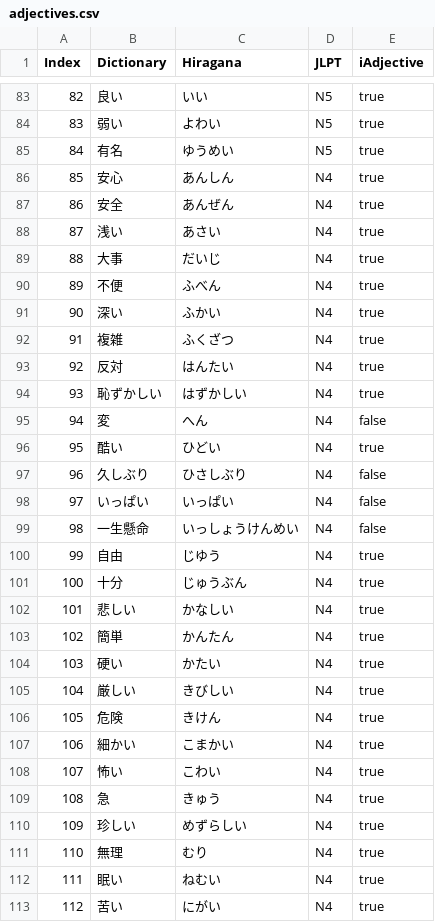
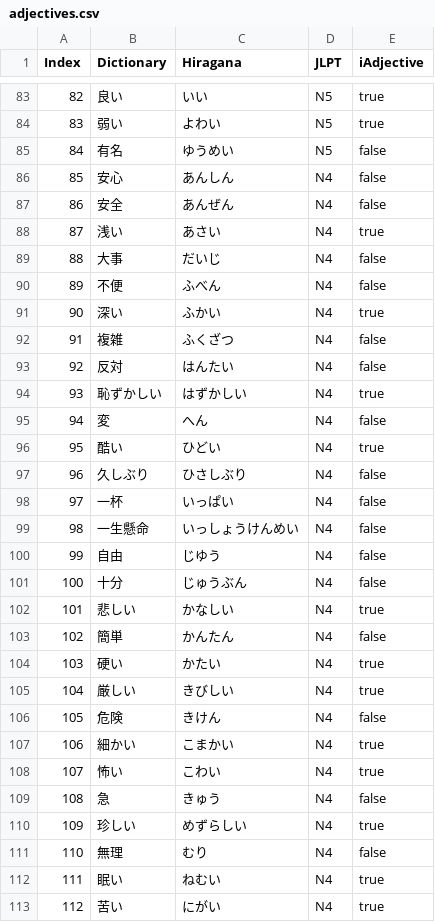
Before and after one commit to hugoretail/Japanese-Conjugator, a CSV file: csv/adjectives.csv, drawn as a sheet; only a part is shown, gaps mark what is left out; the diff covers the shown part only.

```diff
--- a/csv/adjectives.csv
+++ b/csv/adjectives.csv
@@ -84,11 +84,11 @@ Index,Dictionary,Hiragana,JLPT,iAdjective
 83,弱い,よわい,N5,true
-84,有名,ゆうめい,N5,true
-85,安心,あんしん,N4,true
-86,安全,あんぜん,N4,true
+84,有名,ゆうめい,N5,false
+85,安心,あんしん,N4,false
+86,安全,あんぜん,N4,false
 87,浅い,あさい,N4,true
-88,大事,だいじ,N4,true
-89,不便,ふべん,N4,true
+88,大事,だいじ,N4,false
+89,不便,ふべん,N4,false
 90,深い,ふかい,N4,true
-91,複雑,ふくざつ,N4,true
-92,反対,はんたい,N4,true
+91,複雑,ふくざつ,N4,false
+92,反対,はんたい,N4,false
 93,恥ずかしい,はずかしい,N4,true
@@ -97,16 +97,16 @@ Index,Dictionary,Hiragana,JLPT,iAdjective
 96,久しぶり,ひさしぶり,N4,false
-97,いっぱい,いっぱい,N4,false
+97,一杯,いっぱい,N4,false
 98,一生懸命,いっしょうけんめい,N4,false
-99,自由,じゆう,N4,true
-100,十分,じゅうぶん,N4,true
+99,自由,じゆう,N4,false
+100,十分,じゅうぶん,N4,false
 101,悲しい,かなしい,N4,true
-102,簡単,かんたん,N4,true
+102,簡単,かんたん,N4,false
 103,硬い,かたい,N4,true
 104,厳しい,きびしい,N4,true
-105,危険,きけん,N4,true
+105,危険,きけん,N4,false
 106,細かい,こまかい,N4,true
 107,怖い,こわい,N4,true
-108,急,きゅう,N4,true
+108,急,きゅう,N4,false
 109,珍しい,めずらしい,N4,true
-110,無理,むり,N4,true
+110,無理,むり,N4,false
 111,眠い,ねむい,N4,true
```
Also changed, not shown: 5 edited cells elsewhere in this file, csv/verbs.csv, 2 other files.
